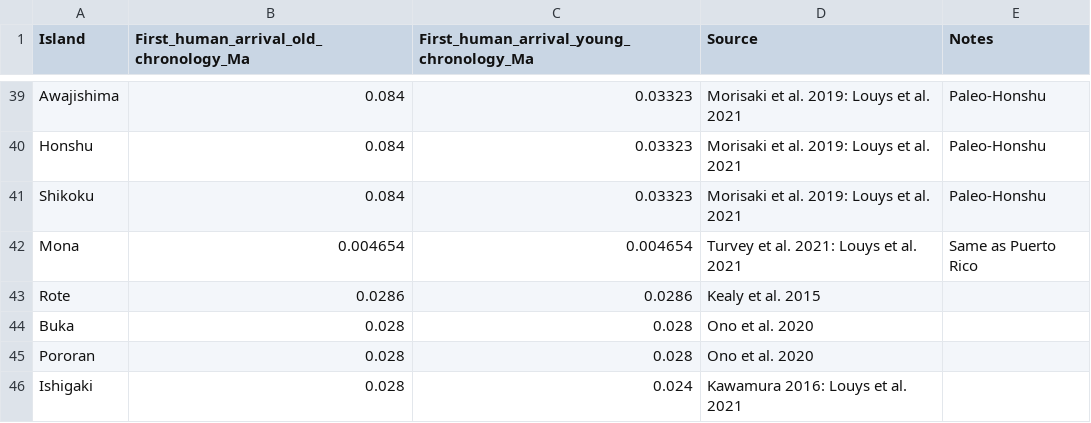
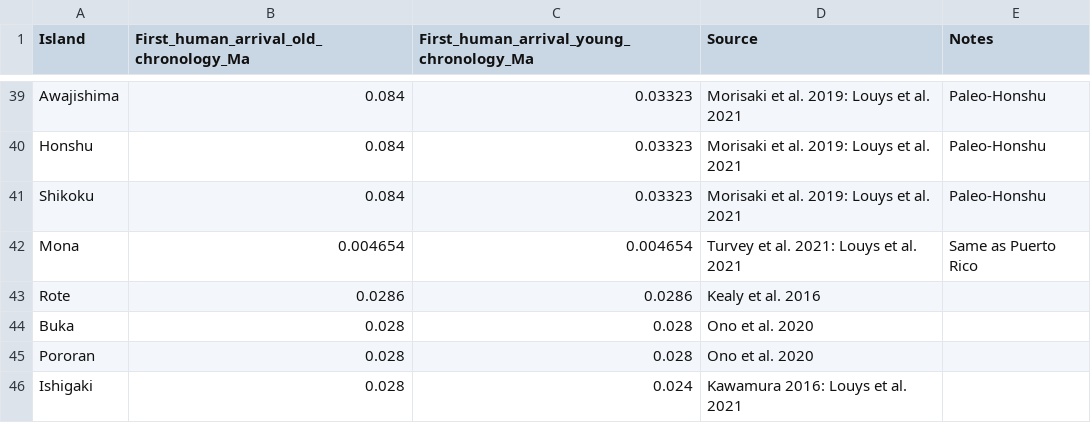
Before and after one commit to RobRozzi/Island_mammals, a CSV file: Data/Dates_arrival_Homo_sapiens.csv, drawn as a sheet; only a part is shown, gaps mark what is left out.

Commit message:
Update Dates_arrival_Homo_sapiens.csv

```diff
--- a/Data/Dates_arrival_Homo_sapiens.csv
+++ b/Data/Dates_arrival_Homo_sapiens.csv
@@ -42,3 +42,3 @@ Shikoku,0.084,0.03323,Morisaki et al. 2019: Louys et al. 2021,Paleo-Honshu
 Mona,0.004654,0.004654,Turvey et al. 2021: Louys et al. 2021,Same as Puerto Rico
-Rote,0.0286,0.0286,Kealy et al. 2015,
+Rote,0.0286,0.0286,Kealy et al. 2016,
 Buka,0.028,0.028,Ono et al. 2020,
```
